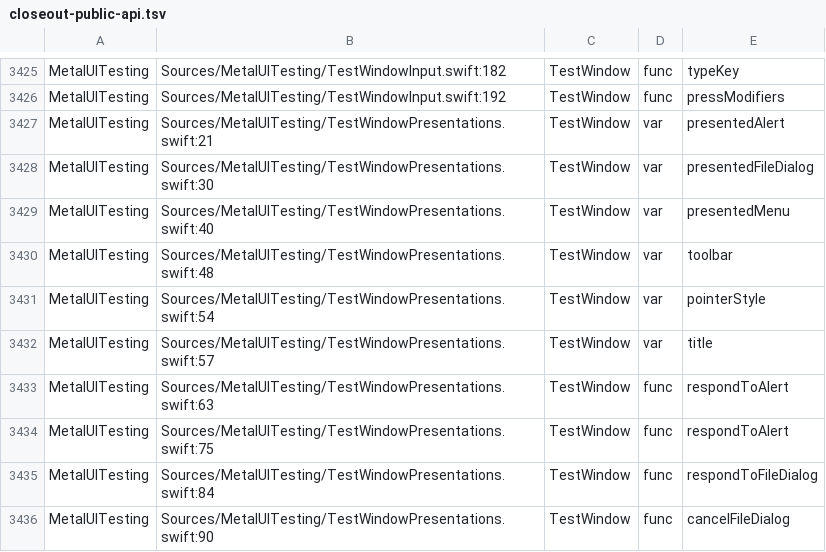
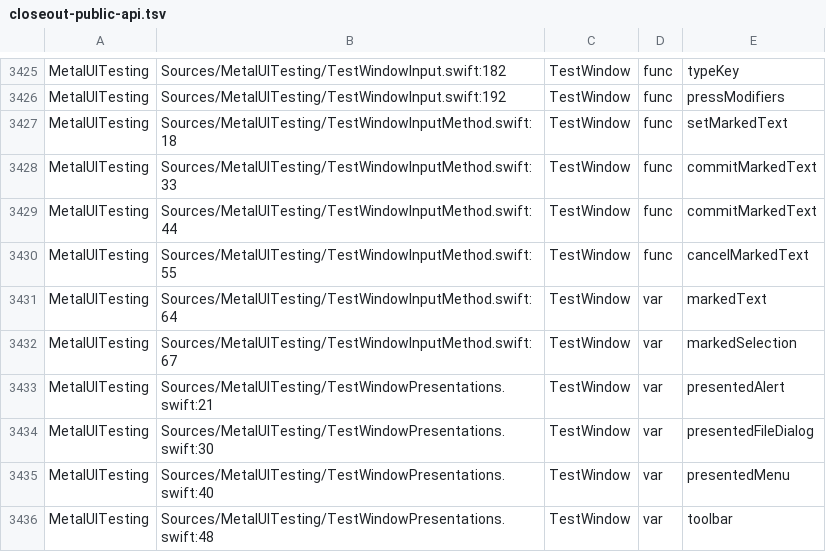
Before and after one commit to mburger89/MetalUI, a TSV file: docs/probes/closeout-public-api.tsv, drawn as a sheet; only a part is shown, gaps mark what is left out; the shorter side is filled out with more unchanged rows; the diff names each change by its address in the sheet, - before the commit and + after, or states it on an @@ line.

```diff
--- a/docs/probes/closeout-public-api.tsv
+++ b/docs/probes/closeout-public-api.tsv
+row 3427: MetalUITesting | Sources/MetalUITesting/TestWindowInputMethod.swift:18 | TestWindow | func | setMarkedText
+row 3428: MetalUITesting | Sources/MetalUITesting/TestWindowInputMethod.swift:33 | TestWindow | func | commitMarkedText
+row 3429: MetalUITesting | Sources/MetalUITesting/TestWindowInputMethod.swift:44 | TestWindow | func | commitMarkedText
+row 3430: MetalUITesting | Sources/MetalUITesting/TestWindowInputMethod.swift:55 | TestWindow | func | cancelMarkedText
+row 3431: MetalUITesting | Sources/MetalUITesting/TestWindowInputMethod.swift:64 | TestWindow | var | markedText
+row 3432: MetalUITesting | Sources/MetalUITesting/TestWindowInputMethod.swift:67 | TestWindow | var | markedSelection
```
